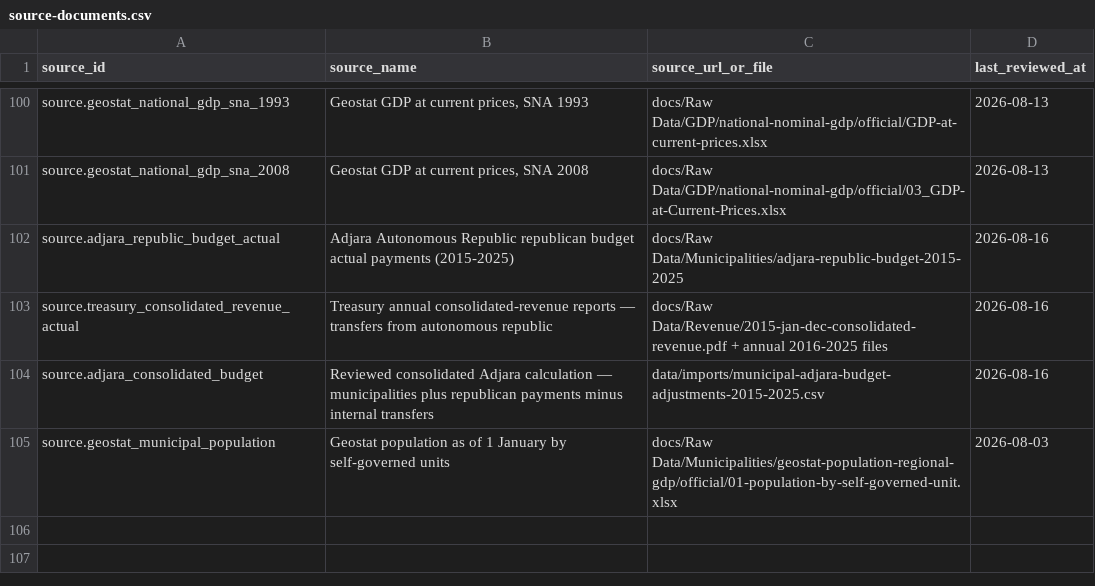
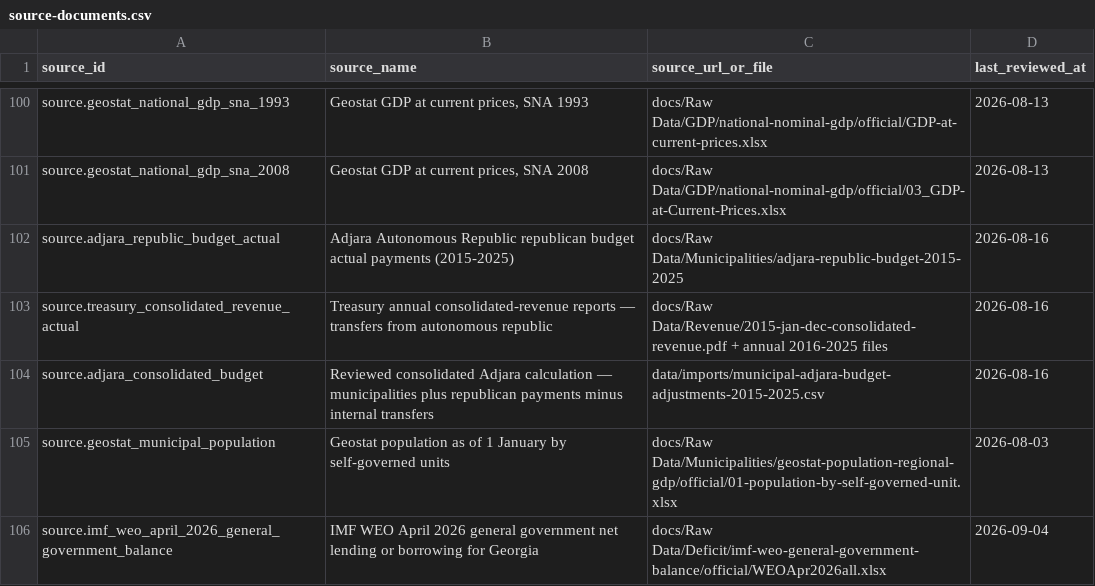
Before and after one commit to DuruMakh/geodata.ge, a CSV file: data/sources/source-documents.csv, drawn as a sheet; only a part is shown, gaps mark what is left out; the diff names each change by its address in the sheet, - before the commit and + after, or states it on an @@ line.

Commit message:
test: validate IMF deficit facts

```diff
--- a/data/sources/source-documents.csv
+++ b/data/sources/source-documents.csv
+row 106: source.imf_weo_april_2026_general_government_balance | IMF WEO April 2026 general government net lending or borrowing for Georgia | docs/Raw Data/Deficit/imf-weo-general-government-balance/official/WEOApr2026all.xlsx | 2026-09-04
```
Also changed, not shown: 6 other files.
